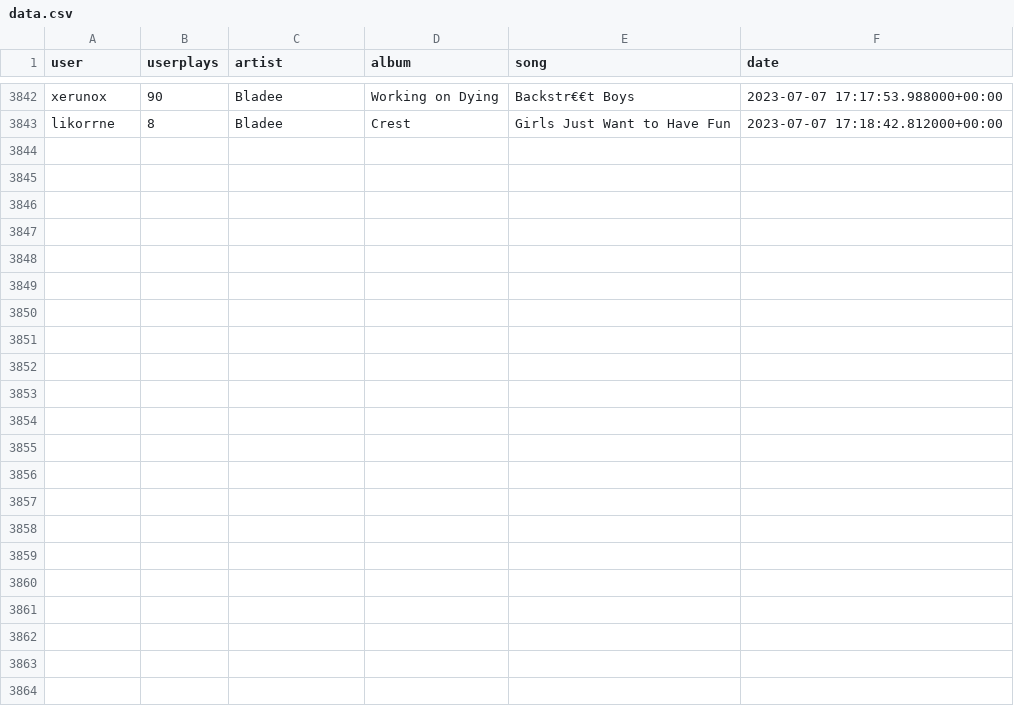
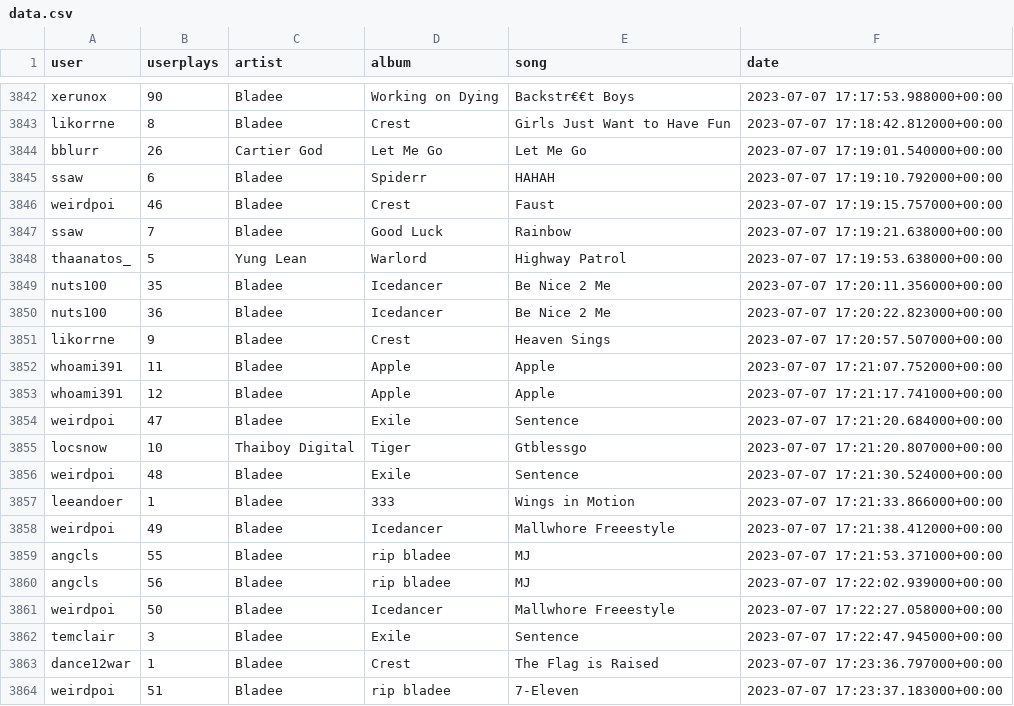
Before and after one commit to aryanvinci/data, a CSV file: data.csv, drawn as a sheet; only a part is shown, gaps mark what is left out; the diff names each change by its address in the sheet, - before the commit and + after, or states it on an @@ line.

Commit message:
update

```diff
--- a/data.csv
+++ b/data.csv
+row 3844: bblurr | 26 | Cartier God | Let Me Go | Let Me Go | 2023-07-07 17:19:01.540000+00:00
+row 3845: ssaw | 6 | Bladee | Spiderr | HAHAH | 2023-07-07 17:19:10.792000+00:00
+row 3846: weirdpoi | 46 | Bladee | Crest | Faust | 2023-07-07 17:19:15.757000+00:00
+row 3847: ssaw | 7 | Bladee | Good Luck | Rainbow | 2023-07-07 17:19:21.638000+00:00
+row 3848: thaanatos_ | 5 | Yung Lean | Warlord | Highway Patrol | 2023-07-07 17:19:53.638000+00:00
+row 3849: nuts100 | 35 | Bladee | Icedancer | Be Nice 2 Me | 2023-07-07 17:20:11.356000+00:00
+row 3850: nuts100 | 36 | Bladee | Icedancer | Be Nice 2 Me | 2023-07-07 17:20:22.823000+00:00
+row 3851: likorrne | 9 | Bladee | Crest | Heaven Sings | 2023-07-07 17:20:57.507000+00:00
+row 3852: whoami391 | 11 | Bladee | Apple | Apple | 2023-07-07 17:21:07.752000+00:00
+row 3853: whoami391 | 12 | Bladee | Apple | Apple | 2023-07-07 17:21:17.741000+00:00
+row 3854: weirdpoi | 47 | Bladee | Exile | Sentence | 2023-07-07 17:21:20.684000+00:00
+row 3855: locsnow | 10 | Thaiboy Digital | Tiger | Gtblessgo | 2023-07-07 17:21:20.807000+00:00
+row 3856: weirdpoi | 48 | Bladee | Exile | Sentence | 2023-07-07 17:21:30.524000+00:00
+row 3857: leeandoer | 1 | Bladee | 333 | Wings in Motion | 2023-07-07 17:21:33.866000+00:00
+row 3858: weirdpoi | 49 | Bladee | Icedancer | Mallwhore Freeestyle | 2023-07-07 17:21:38.412000+00:00
+row 3859: angcls | 55 | Bladee | rip bladee | MJ | 2023-07-07 17:21:53.371000+00:00
+row 3860: angcls | 56 | Bladee | rip bladee | MJ | 2023-07-07 17:22:02.939000+00:00
+row 3861: weirdpoi | 50 | Bladee | Icedancer | Mallwhore Freeestyle | 2023-07-07 17:22:27.058000+00:00
+row 3862: temclair | 3 | Bladee | Exile | Sentence | 2023-07-07 17:22:47.945000+00:00
+row 3863: dance12war | 1 | Bladee | Crest | The Flag is Raised | 2023-07-07 17:23:36.797000+00:00
+row 3864: weirdpoi | 51 | Bladee | rip bladee | 7-Eleven | 2023-07-07 17:23:37.183000+00:00
```
